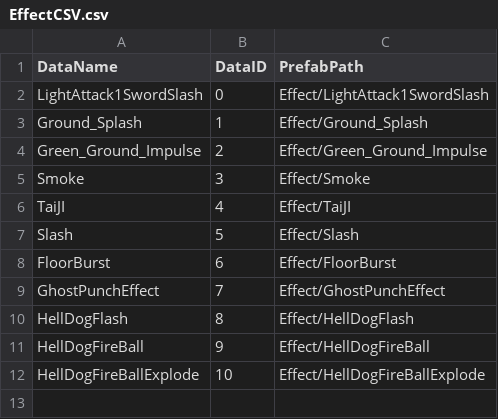
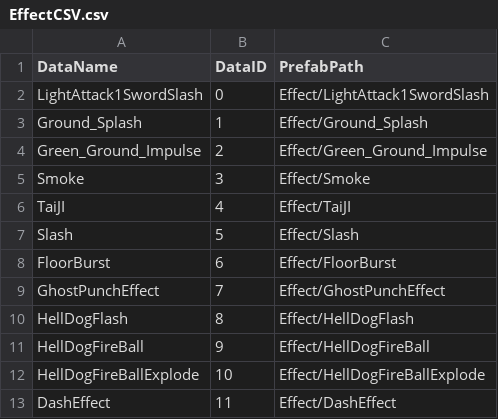
Before and after one commit to choteikun/SHAMANKING, a CSV file: ShamanKingProject/Assets/CSV/EffectCSV.csv, drawn as a sheet.

```diff
--- a/ShamanKingProject/Assets/CSV/EffectCSV.csv
+++ b/ShamanKingProject/Assets/CSV/EffectCSV.csv
@@ -12 +12,2 @@ HellDogFireBall,9,Effect/HellDogFireBall
 HellDogFireBallExplode,10,Effect/HellDogFireBallExplode
+DashEffect,11,Effect/DashEffect
```
Also changed, not shown: 39 other files.
